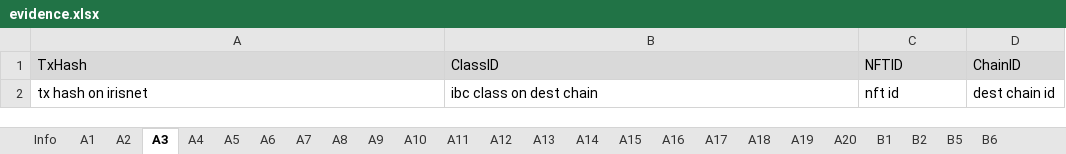
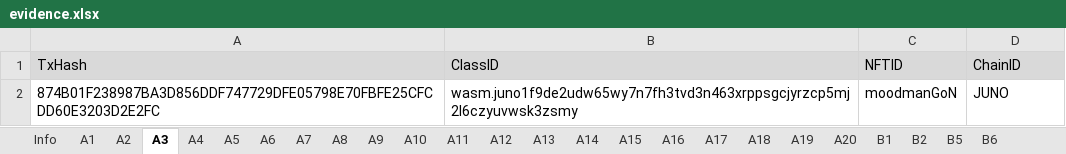
Before and after one commit to game-of-nfts/gon-evidence, an Excel workbook: Boblev999/evidence.xlsx, sheet A3, drawn as a sheet; values as stored, in another font and other column widths than the file's, no borders; removed rows and columns are numbered as before the commit, all else as after; the diff names each change by its address in the sheet, - before the commit and + after, or states it on an @@ line.

Commit message:
Update moodman evidence.xlsx for Task A1-A6

```diff
--- a/Boblev999/evidence.xlsx (sheet A3)
+++ b/Boblev999/evidence.xlsx (sheet A3)
-row 2: tx hash on irisnet | ibc class on dest chain | nft id | dest chain id
+row 2: 874B01F238987BA3D856DDF747729DFE05798E70FBFE25CFCDD60E3203D2E2FC | wasm.juno1f9de2udw65wy7n7fh3tvd3n463xrppsgcjyrzcp5mj2l6czyuvwsk3zsmy | moodmanGoN | JUNO
```
Also changed, not shown: sheet A2, sheet A4, sheet A5, sheet A6, sheet A1.
